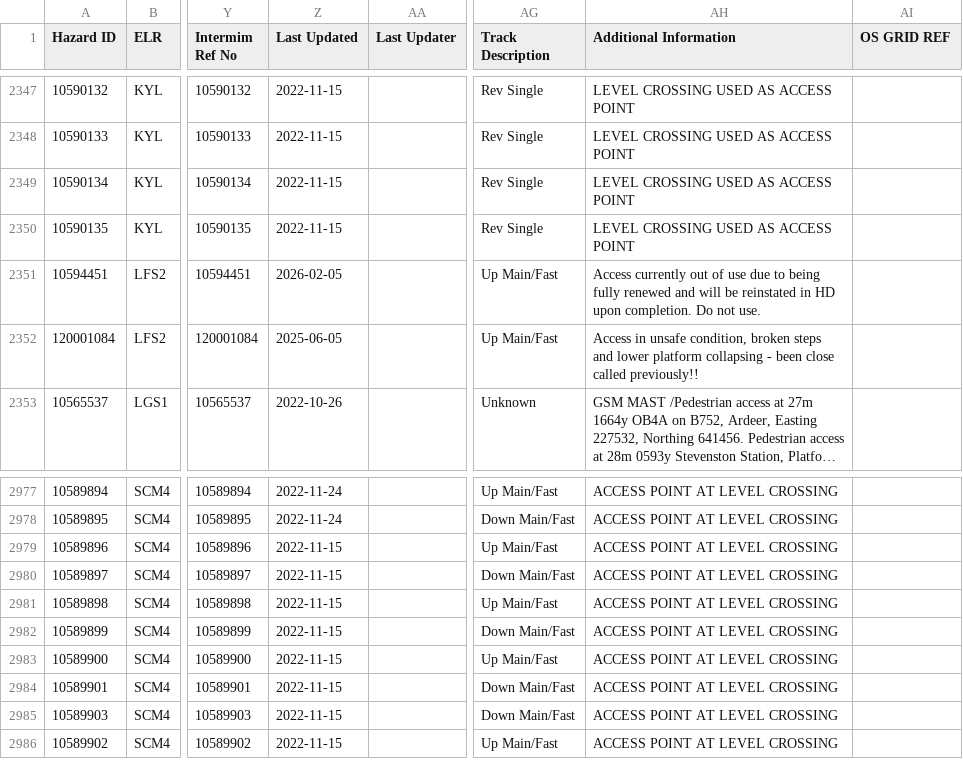
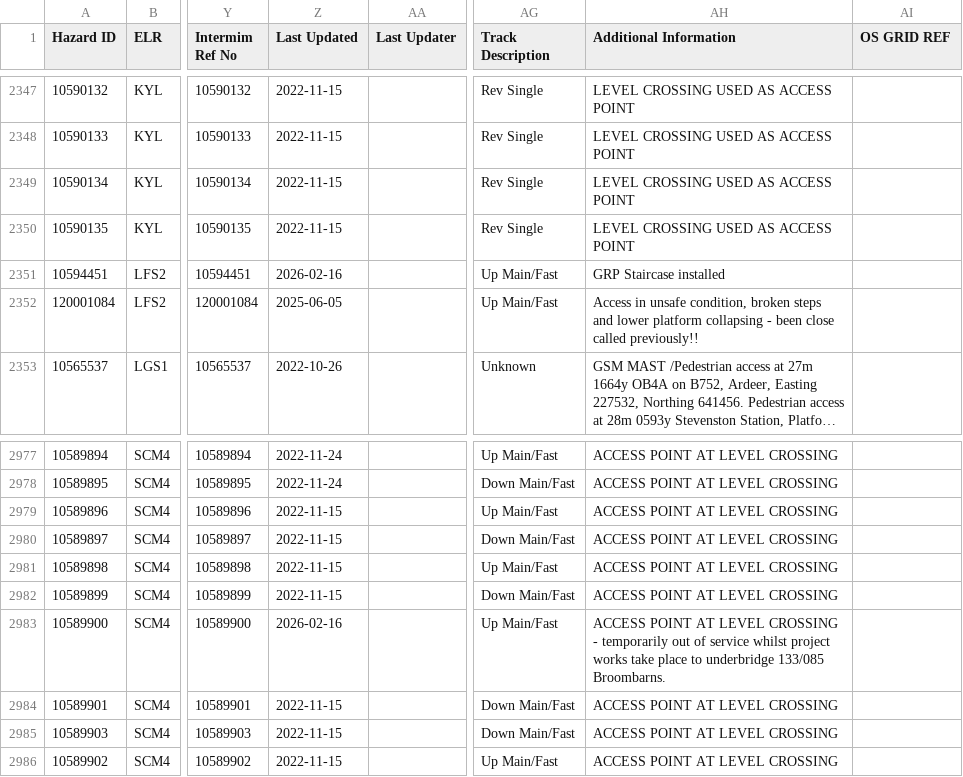
Before and after one commit to infrastructureclub/nr-national-hazard-directory, a CSV file: data/QL/coreData.csv, drawn as a sheet; only a part is shown, gaps mark what is left out; long unchanged cells end in …; the diff names each change by its address in the sheet, - before the commit and + after, or states it on an @@ line.

```diff
--- a/data/QL/coreData.csv
+++ b/data/QL/coreData.csv
-Z2351 (Last Updated): 2026-02-05
+Z2351 (Last Updated): 2026-02-16
-AH2351 (Additional Information): Access currently out of use due to being fully renewed and will be reinstated in HD upon completion. Do not use.
+AH2351 (Additional Information): GRP Staircase installed
-Z2983 (Last Updated): 2022-11-15
+Z2983 (Last Updated): 2026-02-16
-AH2983 (Additional Information): …LEVEL CROSSING
+AH2983 (Additional Information): …LEVEL CROSSING - temporarily out of service whilst project works take place to underbridge 133/085 Broombarns.
```
Also changed, not shown: data/QU/coreData.csv.
